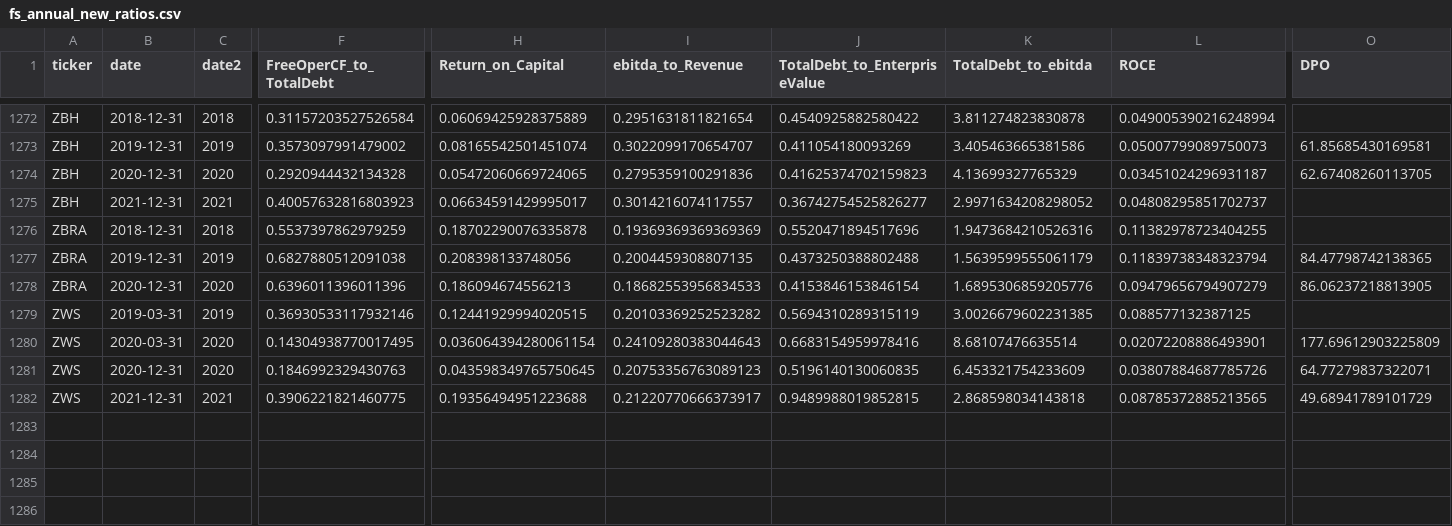
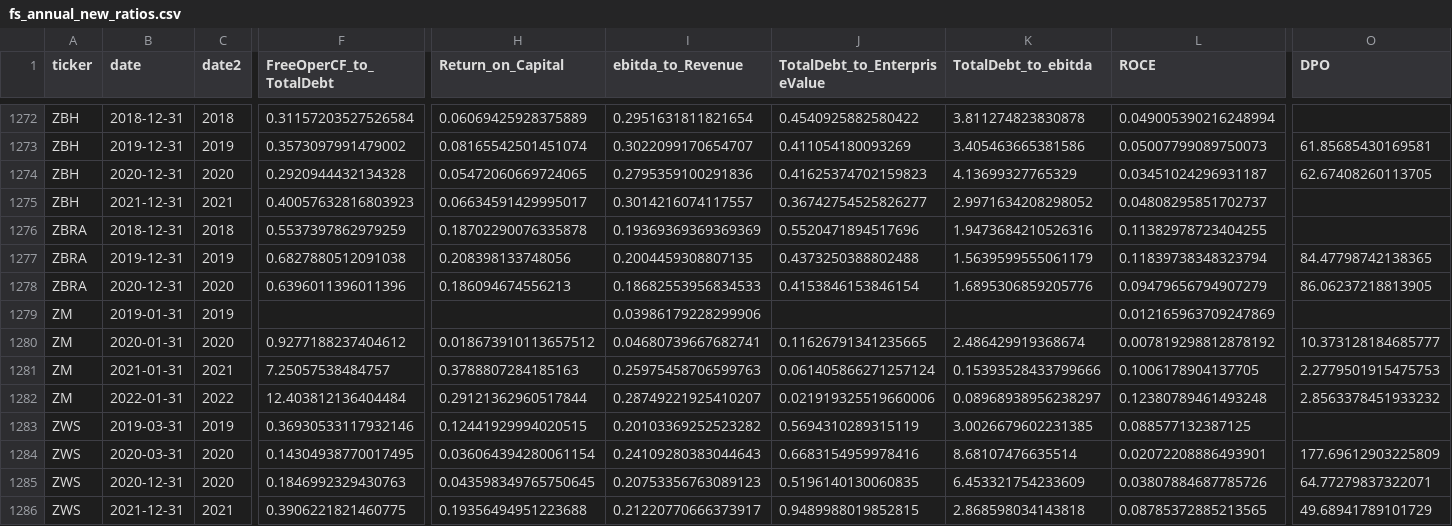
Before and after one commit to Bayan2019/TCC_Dashboard, a CSV file: Files_of_Data/fs_annual_new_ratios.csv, drawn as a sheet; only a part is shown, gaps mark what is left out; rows hold the shown columns only; the diff names each change by its address in the sheet, - before the commit and + after, or states it on an @@ line.

Commit message:
Add files via upload

```diff
--- a/Files_of_Data/fs_annual_new_ratios.csv
+++ b/Files_of_Data/fs_annual_new_ratios.csv
+row 1279: ZM | 2019-01-31 | 2019 |  |  | 0.03986179228299906 |  |  | 0.012165963709247869
+row 1280: ZM | 2020-01-31 | 2020 | 0.9277188237404612 | 0.018673910113657512 | 0.04680739667682741 | 0.11626791341235665 | 2.486429919368674 | 0.007819298812878192 | 10.373128184685777
+row 1281: ZM | 2021-01-31 | 2021 | 7.25057538484757 | 0.3788807284185163 | 0.25975458706599763 | 0.061405866271257124 | 0.15393528433799666 | 0.1006178904137705 | 2.2779501915475753
+row 1282: ZM | 2022-01-31 | 2022 | 12.403812136404484 | 0.29121362960517844 | 0.28749221925410207 | 0.021919325519660006 | 0.08968938956238297 | 0.12380789461493248 | 2.8563378451933232
```
